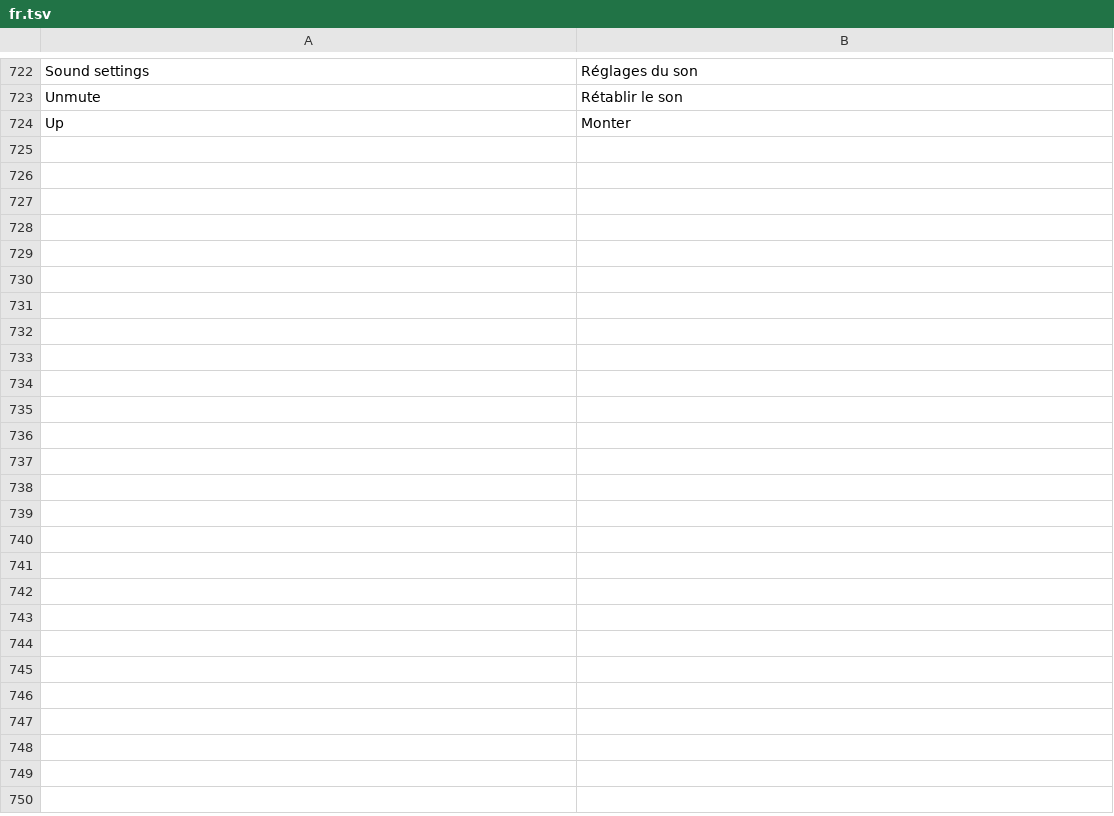
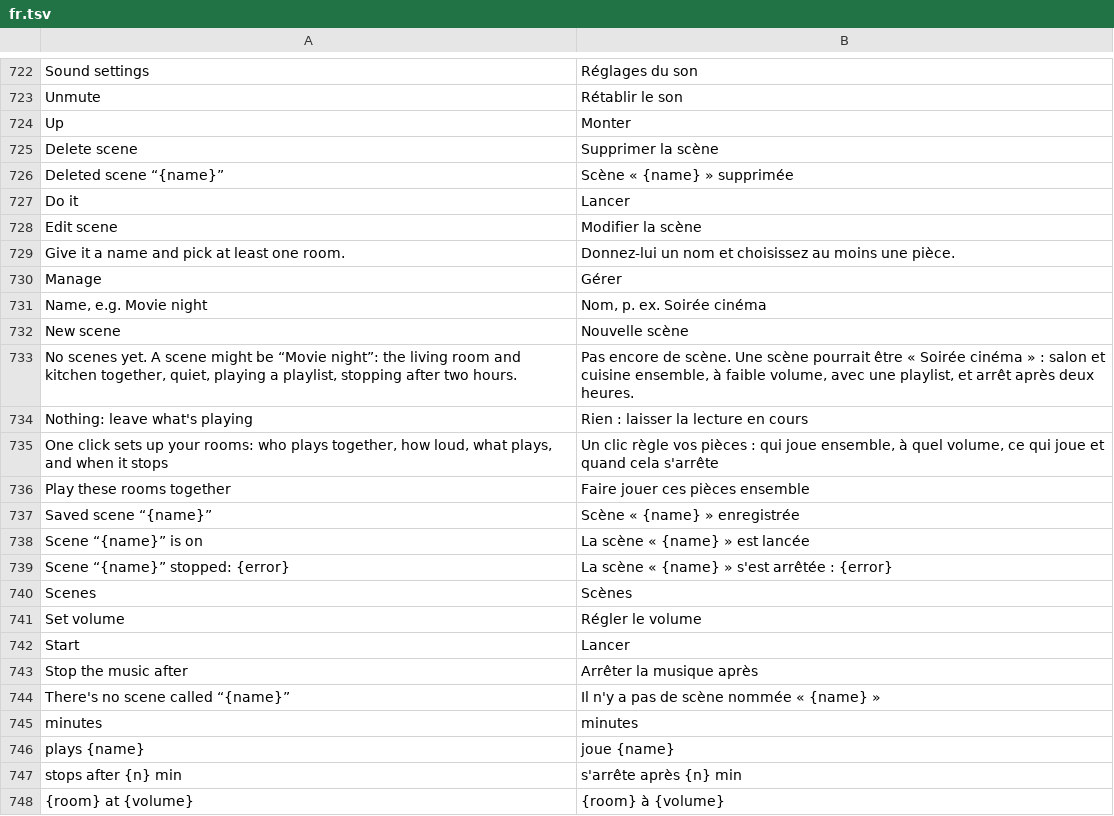
Before and after one commit to ChrispyGee/Roomtone, a TSV file: locales/fr.tsv, drawn as a sheet; only a part is shown, gaps mark what is left out; the diff names each change by its address in the sheet, - before the commit and + after, or states it on an @@ line.

```diff
--- a/locales/fr.tsv
+++ b/locales/fr.tsv
+row 725: Delete scene | Supprimer la scène
+row 726: Deleted scene “{name}” | Scène « {name} » supprimée
+row 727: Do it | Lancer
+row 728: Edit scene | Modifier la scène
+row 729: Give it a name and pick at least one room. | Donnez-lui un nom et choisissez au moins une pièce.
+row 730: Manage | Gérer
+row 731: Name, e.g. Movie night | Nom, p. ex. Soirée cinéma
+row 732: New scene | Nouvelle scène
+row 733: No scenes yet. A scene might be “Movie night”: the living room and kitchen together, quiet, playing a playlist, stopping after two hours. | Pas encore de scène. Une scène pourrait être « Soirée cinéma » : salon et cuisine ensemble, à faible volume, avec une playlist, et arrêt après deux heures.
+row 734: Nothing: leave what's playing | Rien : laisser la lecture en cours
+row 735: One click sets up your rooms: who plays together, how loud, what plays, and when it stops | Un clic règle vos pièces : qui joue ensemble, à quel volume, ce qui joue et quand cela s'arrête
+row 736: Play these rooms together | Faire jouer ces pièces ensemble
+row 737: Saved scene “{name}” | Scène « {name} » enregistrée
+row 738: Scene “{name}” is on | La scène « {name} » est lancée
+row 739: Scene “{name}” stopped: {error} | La scène « {name} » s'est arrêtée : {error}
+row 740: Scenes | Scènes
+row 741: Set volume | Régler le volume
+row 742: Start | Lancer
+row 743: Stop the music after | Arrêter la musique après
+row 744: There's no scene called “{name}” | Il n'y a pas de scène nommée « {name} »
+row 745: minutes | minutes
+row 746: plays {name} | joue {name}
+row 747: stops after {n} min | s'arrête après {n} min
+row 748: {room} at {volume} | {room} à {volume}
```
Also changed, not shown: locales/de.tsv, locales/es.tsv, 19 other files.
